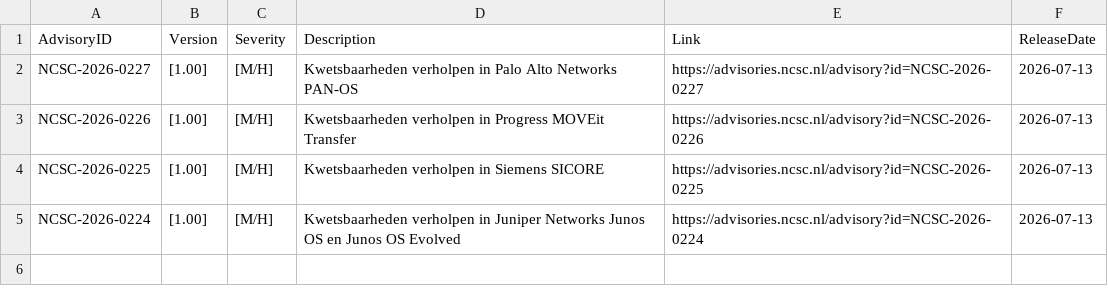
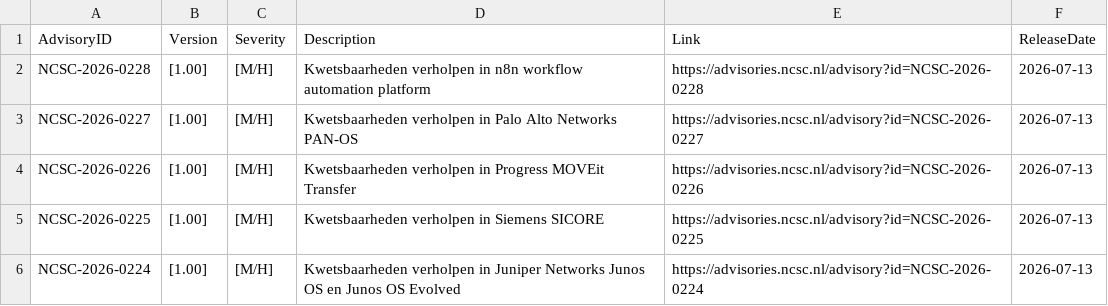
Before and after one commit to koensmink/ncsc-advisory-watcher, a CSV file: output/daily/2026-07-13.csv, drawn as a sheet; the diff names each change by its address in the sheet, - before the commit and + after, or states it on an @@ line.

```diff
--- a/output/daily/2026-07-13.csv
+++ b/output/daily/2026-07-13.csv
+row 2: NCSC-2026-0228 | [1.00] | [M/H] | Kwetsbaarheden verholpen in n8n workflow automation platform | https://advisories.ncsc.nl/advisory?id=NCSC-2026-0228 | 2026-07-13
```
Also changed, not shown: 3 other files.
